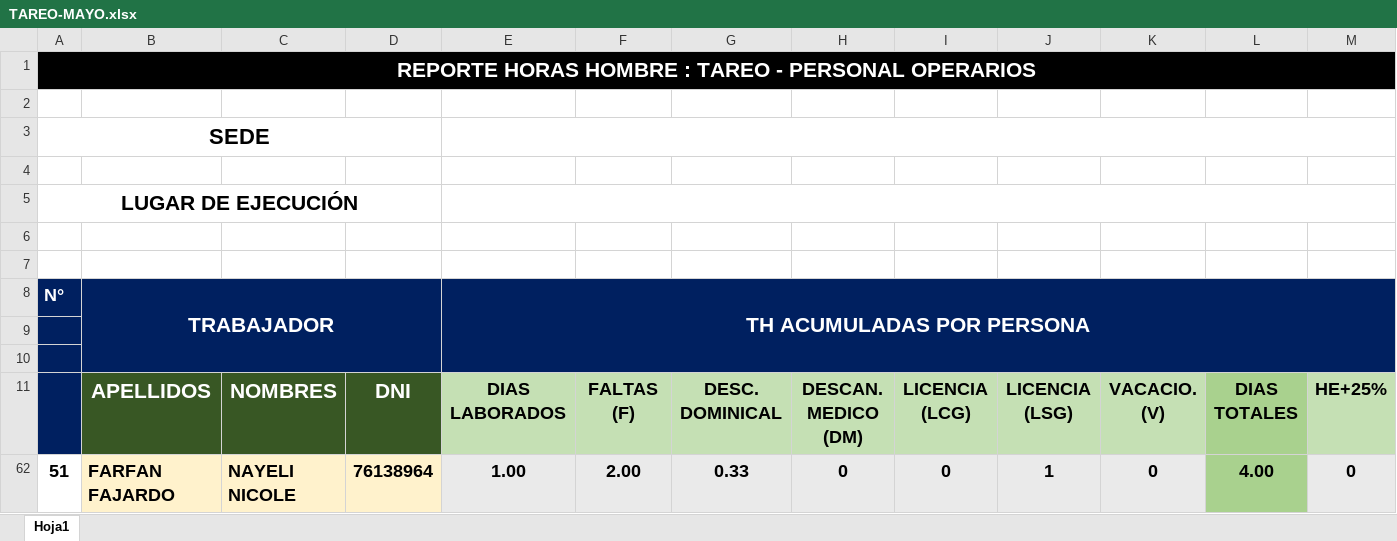
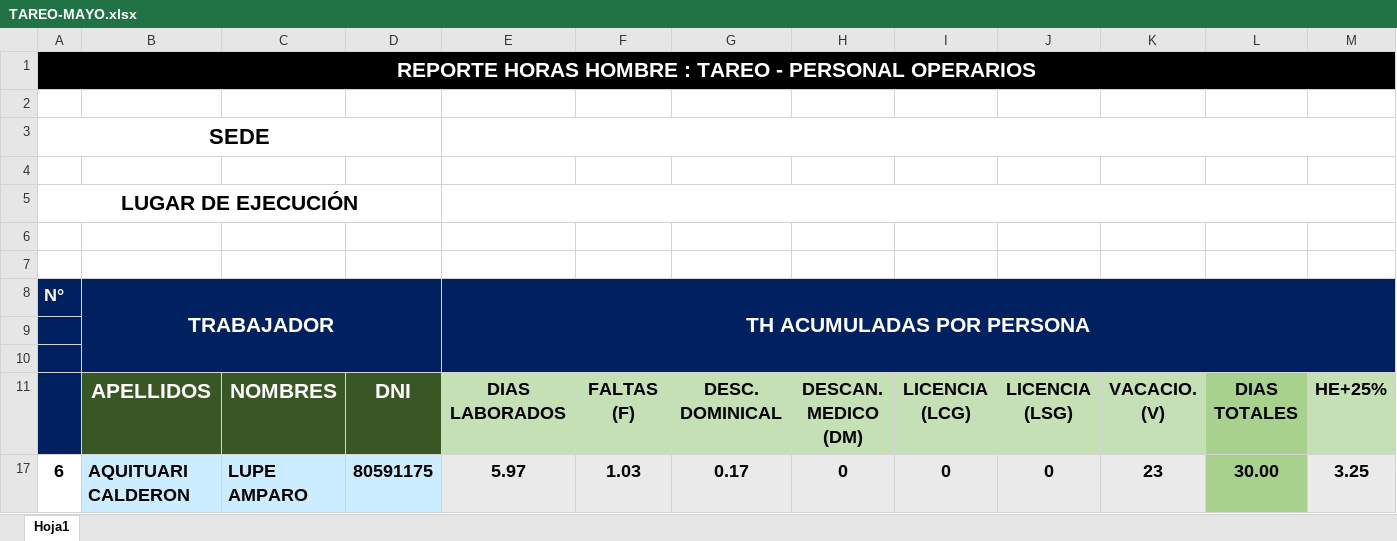
Before and after one commit to ChristopherPinedo/AKM-data, an Excel workbook: 1-CONTROL/2-TAREO/TAREO-MAYO.xlsx, sheet Hoja1, drawn as a sheet; only a part is shown; values as stored, in another font and other column widths than the file's, no borders; conditional formats not drawn; removed rows and columns are numbered as before the commit, all else as after; rows hold the shown columns only; the diff names each change by its address in the sheet, - before the commit and + after, or states it on an @@ line.

```diff
--- a/1-CONTROL/2-TAREO/TAREO-MAYO.xlsx (sheet Hoja1)
+++ b/1-CONTROL/2-TAREO/TAREO-MAYO.xlsx (sheet Hoja1)
@@ row 62 hidden: 51 | FARFAN FAJARDO | NAYELI NICOLE | 76138964 | 1.00 | 2.00 | 0.33 | 0 | 0 | 1 | 0 | 4.00 | 0 @@
@@ row 17 unhidden: 6 | AQUITUARI CALDERON | LUPE AMPARO | 80591175 | 5.97 | 1.03 | 0.17 | 0 | 0 | 0 | 23 | 30.00 | 3.25 @@
```
Also changed, not shown: 1-CONTROL/1-SISTEMA/CALCULADORA-PAGO.xlsx, 1-CONTROL/2-TAREO/TAREO - ABRIL.xlsx, 15 other files.
